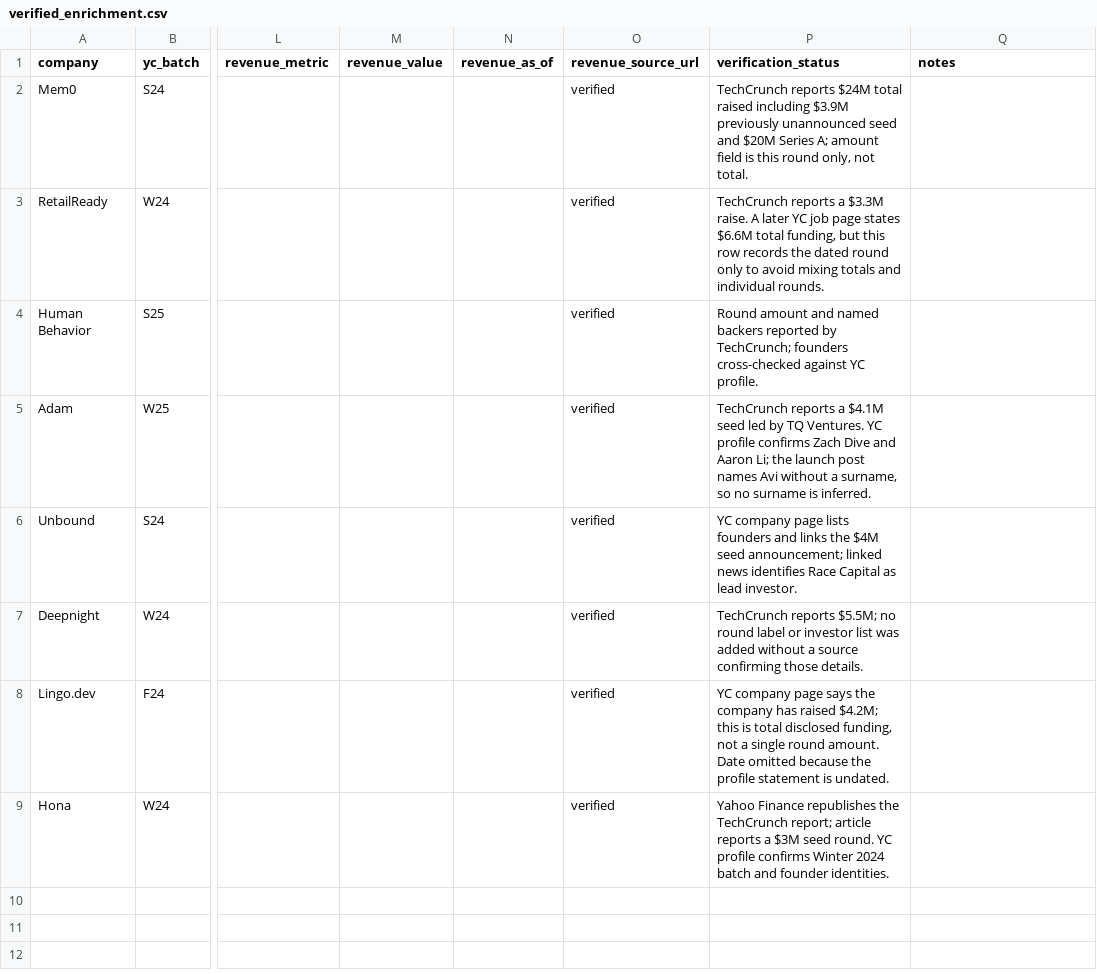
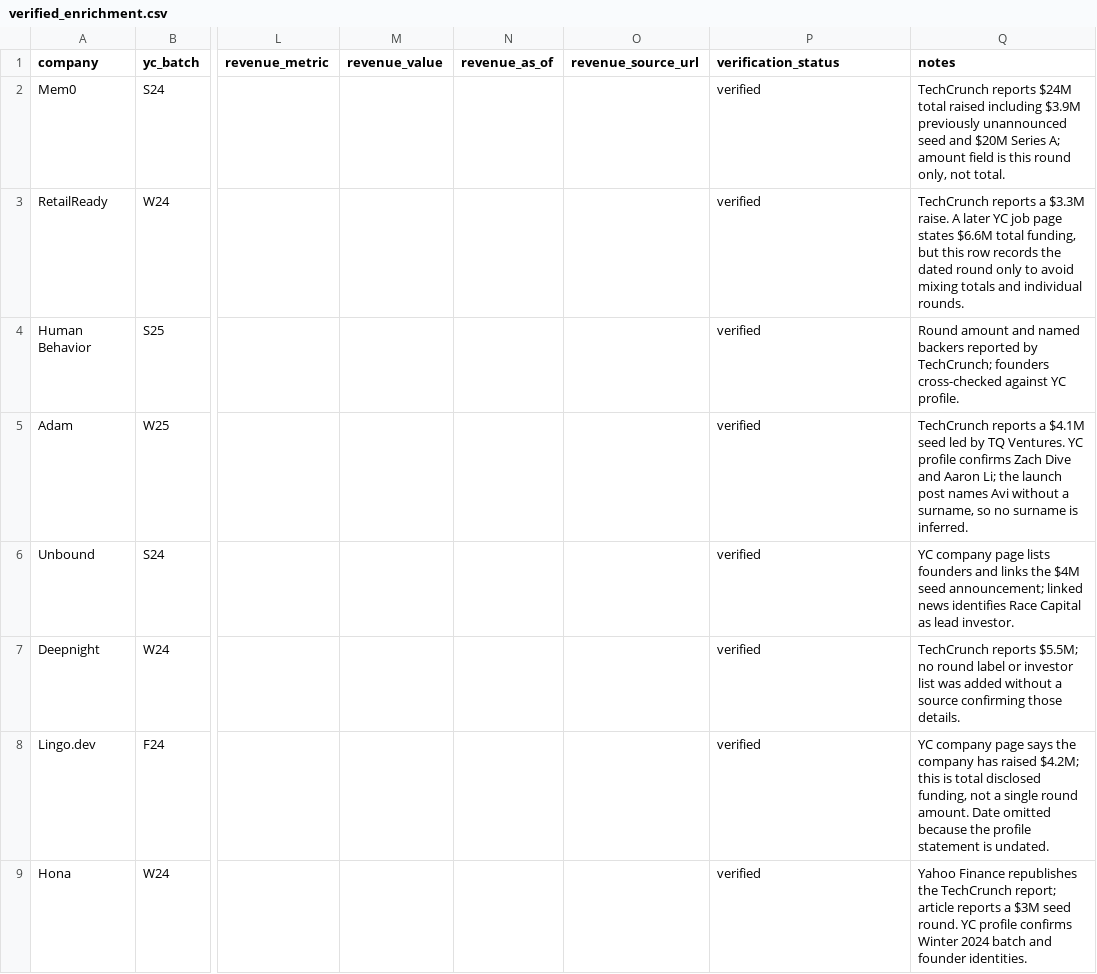
Before and after one commit to yashbhoomkar/yc-startups-context, a CSV file: data/verified_enrichment.csv, drawn as a sheet; only a part is shown, gaps mark what is left out; the diff names each change by its address in the sheet, - before the commit and + after, or states it on an @@ line.

Commit message:
fix: align verified enrichment CSV evidence columns

```diff
--- a/data/verified_enrichment.csv
+++ b/data/verified_enrichment.csv
-O2:O9 (revenue_source_url): verified
+O2:O9 (revenue_source_url): (empty)
-P2 (verification_status): TechCrunch reports $24M total raised including $3.9M previously unannounced seed and $20M Series A; amount field is this round only, not total.
+P2 (verification_status): verified
-Q2 (notes): (empty)
+Q2 (notes): TechCrunch reports $24M total raised including $3.9M previously unannounced seed and $20M Series A; amount field is this round only, not total.
-P3 (verification_status): TechCrunch reports a $3.3M raise. A later YC job page states $6.6M total funding, but this row records the dated round only to avoid mixing totals and individual rounds.
+P3 (verification_status): verified
-Q3 (notes): (empty)
+Q3 (notes): TechCrunch reports a $3.3M raise. A later YC job page states $6.6M total funding, but this row records the dated round only to avoid mixing totals and individual rounds.
-P4 (verification_status): Round amount and named backers reported by TechCrunch; founders cross-checked against YC profile.
+P4 (verification_status): verified
-Q4 (notes): (empty)
+Q4 (notes): Round amount and named backers reported by TechCrunch; founders cross-checked against YC profile.
-P5 (verification_status): TechCrunch reports a $4.1M seed led by TQ Ventures. YC profile confirms Zach Dive and Aaron Li; the launch post names Avi without a surname, so no surname is inferred.
+P5 (verification_status): verified
-Q5 (notes): (empty)
+Q5 (notes): TechCrunch reports a $4.1M seed led by TQ Ventures. YC profile confirms Zach Dive and Aaron Li; the launch post names Avi without a surname, so no surname is inferred.
-P6 (verification_status): YC company page lists founders and links the $4M seed announcement; linked news identifies Race Capital as lead investor.
+P6 (verification_status): verified
-Q6 (notes): (empty)
+Q6 (notes): YC company page lists founders and links the $4M seed announcement; linked news identifies Race Capital as lead investor.
-P7 (verification_status): TechCrunch reports $5.5M; no round label or investor list was added without a source confirming those details.
+P7 (verification_status): verified
-Q7 (notes): (empty)
+Q7 (notes): TechCrunch reports $5.5M; no round label or investor list was added without a source confirming those details.
-P8 (verification_status): YC company page says the company has raised $4.2M; this is total disclosed funding, not a single round amount. Date omitted because the profile statement is undated.
+P8 (verification_status): verified
-Q8 (notes): (empty)
+Q8 (notes): YC company page says the company has raised $4.2M; this is total disclosed funding, not a single round amount. Date omitted because the profile statement is undated.
-P9 (verification_status): Yahoo Finance republishes the TechCrunch report; article reports a $3M seed round. YC profile confirms Winter 2024 batch and founder identities.
+P9 (verification_status): verified
-Q9 (notes): (empty)
+Q9 (notes): Yahoo Finance republishes the TechCrunch report; article reports a $3M seed round. YC profile confirms Winter 2024 batch and founder identities.
```
